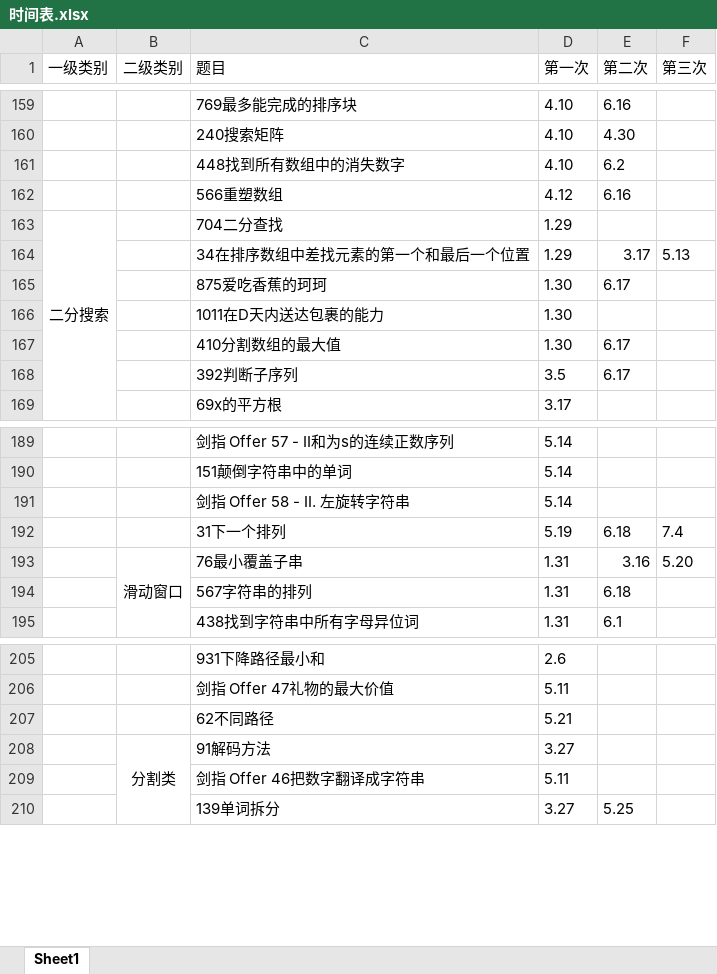
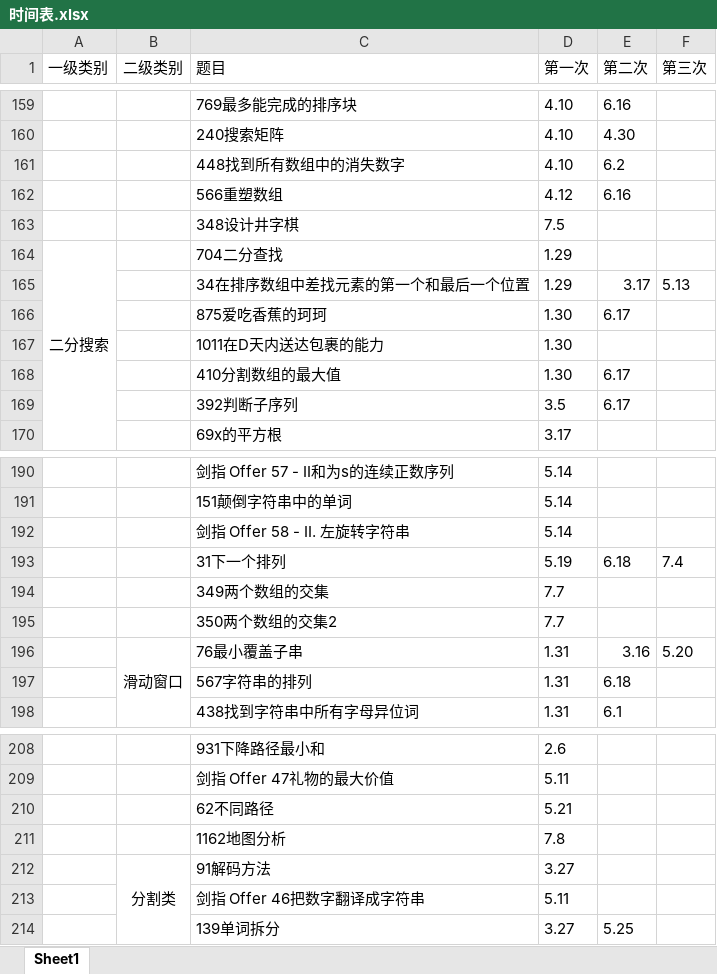
Before and after one commit to lisan97/leetcode, an Excel workbook: 时间表.xlsx, sheet Sheet1, drawn as a sheet; only a part is shown, gaps mark what is left out; values as stored, in another font and other column widths than the file's, no borders; the diff names each change by its address in the sheet, - before the commit and + after, or states it on an @@ line.

```diff
--- a/时间表.xlsx (sheet Sheet1)
+++ b/时间表.xlsx (sheet Sheet1)
+row 163:  |  | 348设计井字棋 | 7.5
+row 194:  |  | 349两个数组的交集 | 7.7
+row 195:  |  | 350两个数组的交集2 | 7.7
+row 211:  |  | 1162地图分析 | 7.8
```
Also changed, not shown: 面经出现.xlsx, 6 other files.
